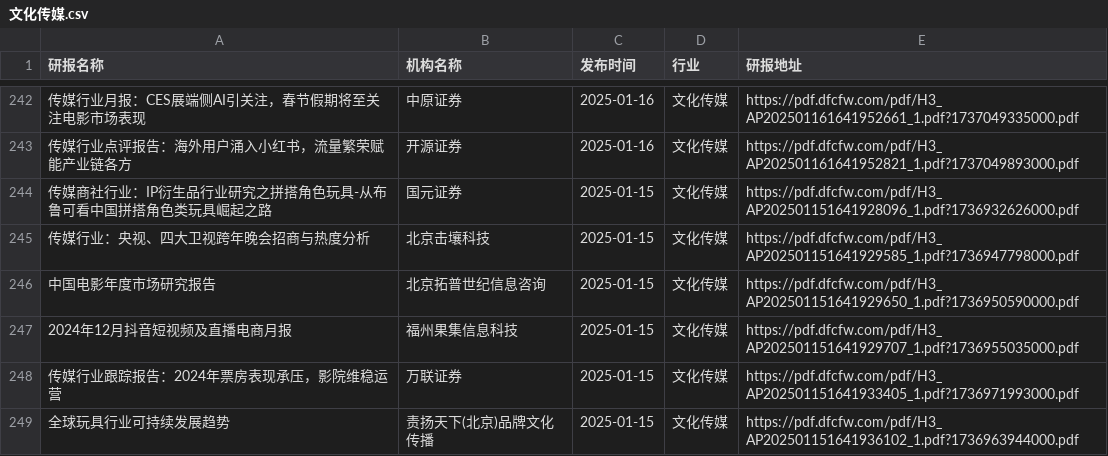
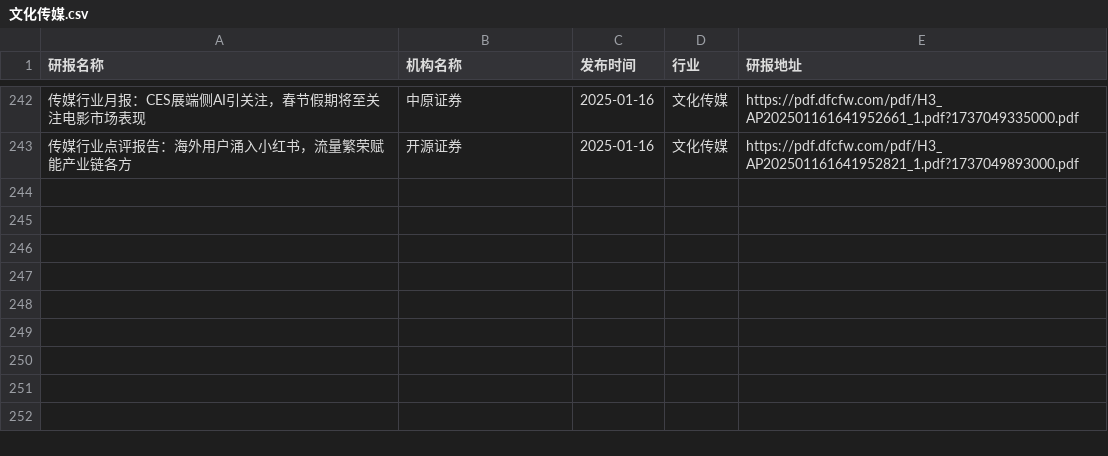
Before and after one commit to manymore13/report, a CSV file: eastmoney/文化传媒.csv, drawn as a sheet; only a part is shown, gaps mark what is left out; the diff names each change by its address in the sheet, - before the commit and + after, or states it on an @@ line.

```diff
--- a/eastmoney/文化传媒.csv
+++ b/eastmoney/文化传媒.csv
-row 244: 传媒商社行业：IP衍生品行业研究之拼搭角色玩具-从布鲁可看中国拼搭角色类玩具崛起之路 | 国元证券 | 2025-01-15 | 文化传媒 | https://pdf.dfcfw.com/pdf/H3_AP202501151641928096_1.pdf?1736932626000.pdf
-row 245: 传媒行业：央视、四大卫视跨年晚会招商与热度分析 | 北京击壤科技 | 2025-01-15 | 文化传媒 | https://pdf.dfcfw.com/pdf/H3_AP202501151641929585_1.pdf?1736947798000.pdf
-row 246: 中国电影年度市场研究报告 | 北京拓普世纪信息咨询 | 2025-01-15 | 文化传媒 | https://pdf.dfcfw.com/pdf/H3_AP202501151641929650_1.pdf?1736950590000.pdf
-row 247: 2024年12月抖音短视频及直播电商月报 | 福州果集信息科技 | 2025-01-15 | 文化传媒 | https://pdf.dfcfw.com/pdf/H3_AP202501151641929707_1.pdf?1736955035000.pdf
-row 248: 传媒行业跟踪报告：2024年票房表现承压，影院维稳运营 | 万联证券 | 2025-01-15 | 文化传媒 | https://pdf.dfcfw.com/pdf/H3_AP202501151641933405_1.pdf?1736971993000.pdf
-row 249: 全球玩具行业可持续发展趋势 | 责扬天下(北京)品牌文化传播 | 2025-01-15 | 文化传媒 | https://pdf.dfcfw.com/pdf/H3_AP202501151641936102_1.pdf?1736963944000.pdf
```
Also changed, not shown: eastmoney/化学制品.csv, eastmoney/电子元件.csv, 55 other files.
